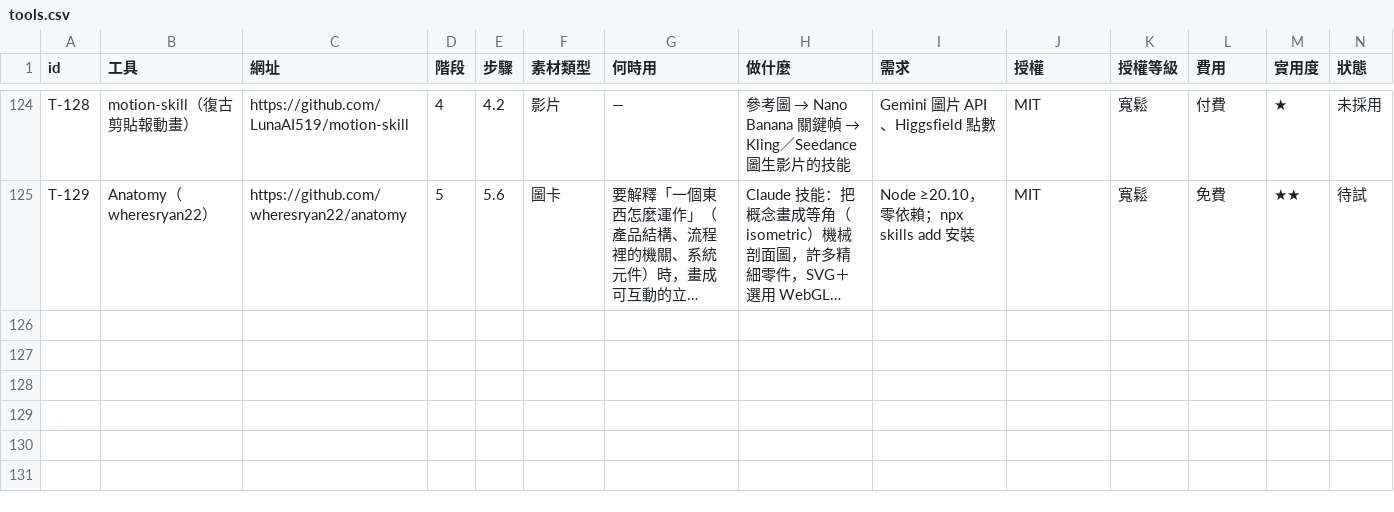
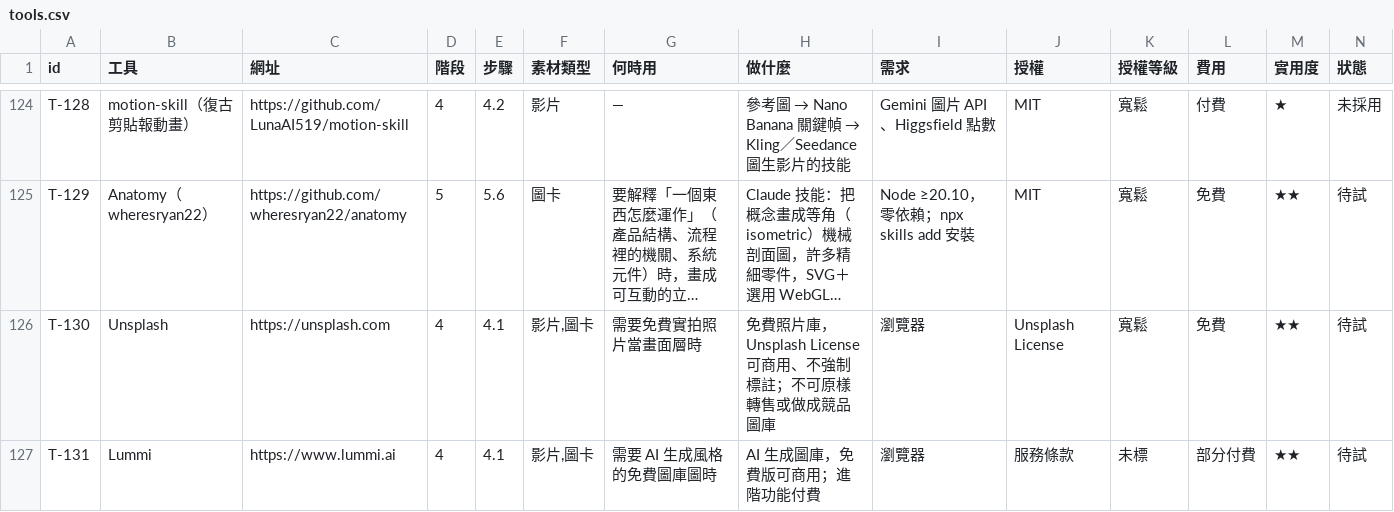
Before and after one commit to mick3412/production-playbook, a CSV file: data/tools.csv, drawn as a sheet; only a part is shown, gaps mark what is left out; long unchanged cells end in …; rows hold the shown columns only; the diff names each change by its address in the sheet, - before the commit and + after, or states it on an @@ line.

```diff
--- a/data/tools.csv
+++ b/data/tools.csv
+row 126: T-130 | Unsplash | https://unsplash.com | 4 | 4.1 | 影片,圖卡 | 需要免費實拍照片當畫面層時 | 免費照片庫，Unsplash License 可商用、不強制標註；不可原樣轉售或做成競品圖庫 | 瀏覽器 | Unsplash License | 寬鬆 | 免費 | ★★ | 待試
+row 127: T-131 | Lummi | https://www.lummi.ai | 4 | 4.1 | 影片,圖卡 | 需要 AI 生成風格的免費圖庫圖時 | AI 生成圖庫，免費版可商用；進階功能付費 | 瀏覽器 | 服務條款 | 未標 | 部分付費 | ★★ | 待試
```
Also changed, not shown: data/entries.csv, data/sources.csv, 7 other files.
